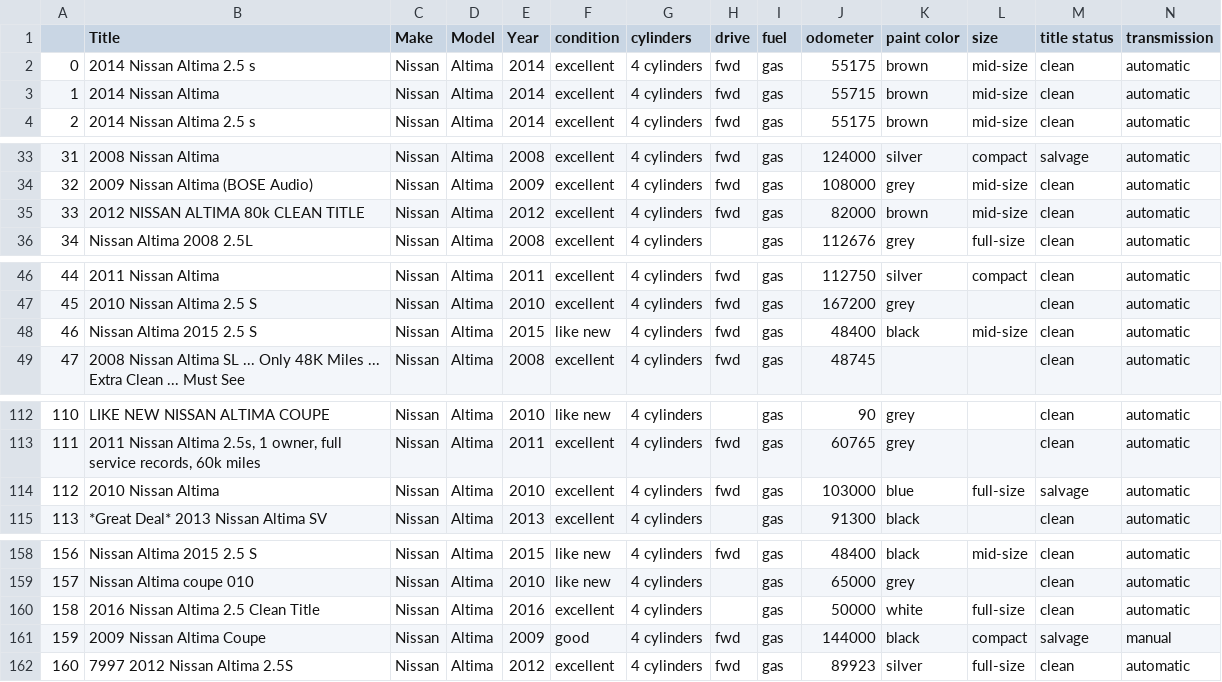
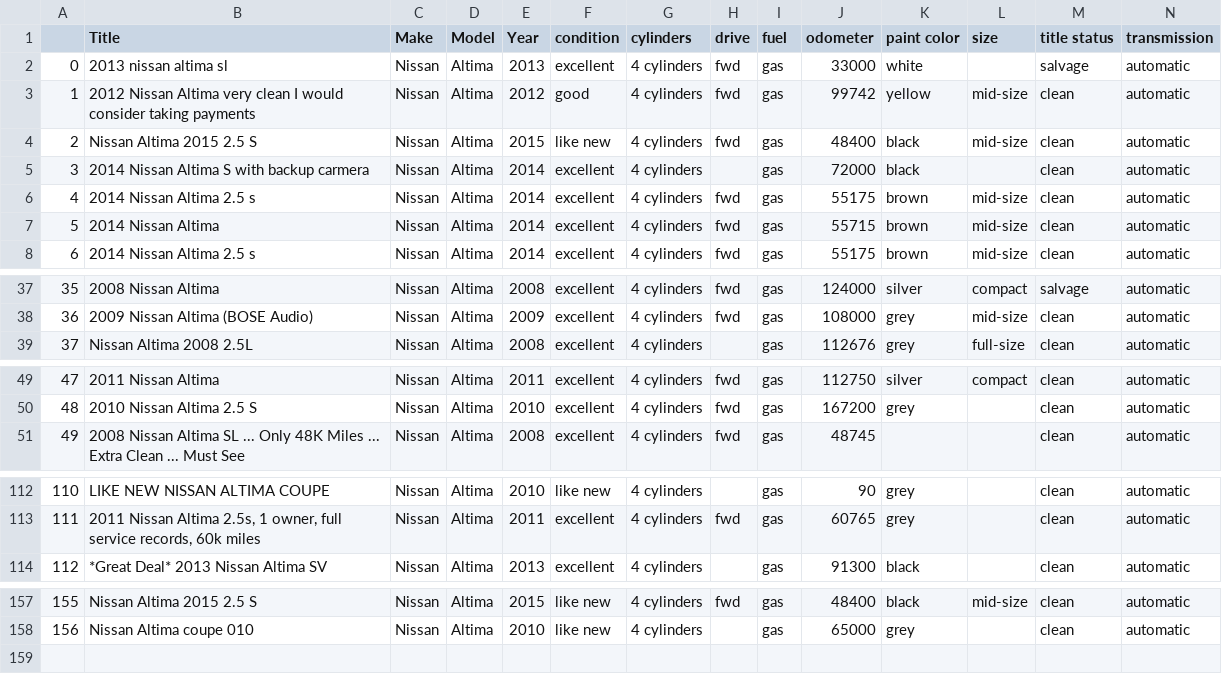
Before and after one commit to RyanHuang1995/Craiglist-Car-Analysis, a CSV file: Car Price data/altima_data.csv, drawn as a sheet; only a part is shown, gaps mark what is left out; removed rows and columns are numbered as before the commit, all else as after; rows hold the shown columns only; the diff names each change by its address in the sheet, - before the commit and + after, or states it on an @@ line.

```diff
--- a/Car Price data/altima_data.csv
+++ b/Car Price data/altima_data.csv
+row 2: 0 | 2013 nissan altima sl | Nissan | Altima | 2013 | excellent | 4 cylinders | fwd | gas | 33000 | white |  | salvage | automatic
@@ row 91 moved to row 3: 1 @@
@@ row 48 moved to row 4: 2 @@
@@ row 58 moved to row 5: 3 @@
@@ column A renumbered between rows 6 and 158 @@
-row 35: 33 | 2012 NISSAN ALTIMA 80k CLEAN TITLE | Nissan | Altima | 2012 | excellent | 4 cylinders | fwd | gas | 82000 | brown | mid-size | clean | automatic
-row 114: 112 | 2010 Nissan Altima | Nissan | Altima | 2010 | excellent | 4 cylinders | fwd | gas | 103000 | blue | full-size | salvage | automatic
-row 160: 158 | 2016 Nissan Altima 2.5 Clean Title | Nissan | Altima | 2016 | excellent | 4 cylinders |  | gas | 50000 | white | full-size | clean | automatic
-row 161: 159 | 2009 Nissan Altima Coupe | Nissan | Altima | 2009 | good | 4 cylinders | fwd | gas | 144000 | black | compact | salvage | manual
-row 162: 160 | 7997 2012 Nissan Altima 2.5S | Nissan | Altima | 2012 | excellent | 4 cylinders | fwd | gas | 89923 | silver | full-size | clean | automatic
```
Also changed, not shown: Car Price data/accord_data.csv, Car Price data/civic_data.csv, 8 other files.
